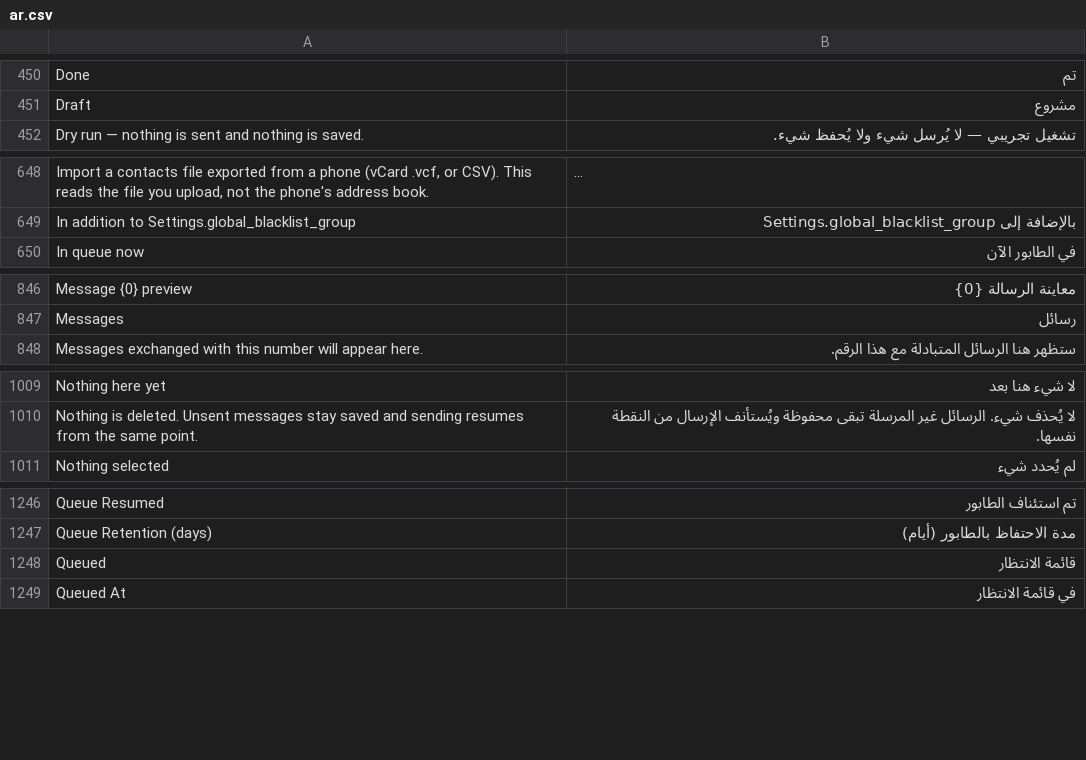
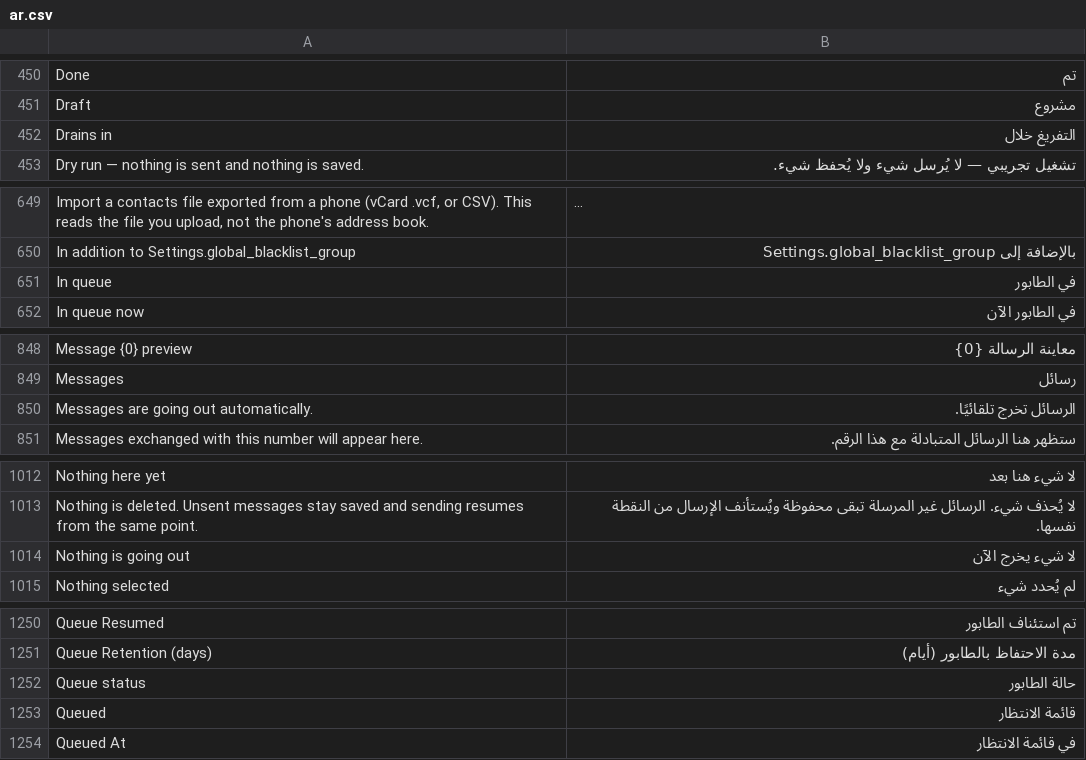
Before and after one commit to champion-alshwmi/whatsapp_next, a CSV file: whatsapp_next/translations/ar.csv, drawn as a sheet; only a part is shown, gaps mark what is left out; long unchanged cells end in …; the diff names each change by its address in the sheet, - before the commit and + after, or states it on an @@ line.

```diff
--- a/whatsapp_next/translations/ar.csv
+++ b/whatsapp_next/translations/ar.csv
+row 452: Drains in | التفريغ خلال
+row 651: In queue | في الطابور
+row 850: Messages are going out automatically. | الرسائل تخرج تلقائيًا.
+row 1014: Nothing is going out | لا شيء يخرج الآن
+row 1252: Queue status | حالة الطابور
```
Also changed, not shown: 3 other files.
